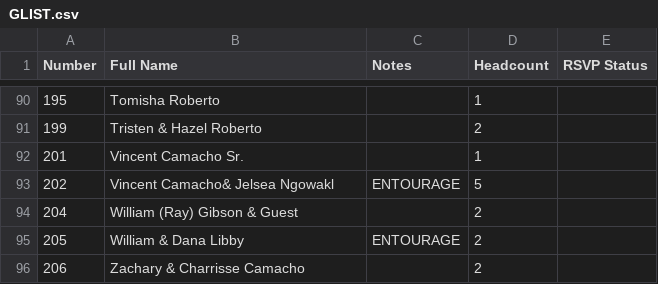
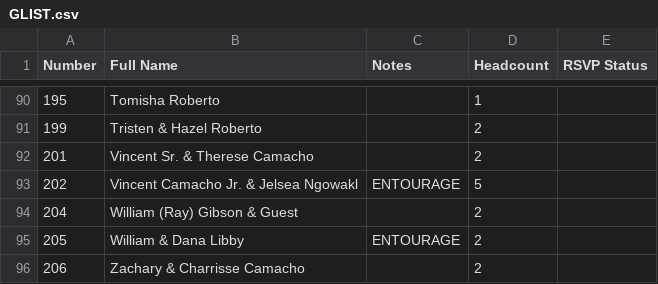
Before and after one commit to SHISLER671/WeddingWebsite, a CSV file: GLIST.csv, drawn as a sheet; only a part is shown, gaps mark what is left out.

Commit message:
Update GLIST and ATTENDEESGroom

```diff
--- a/GLIST.csv
+++ b/GLIST.csv
@@ -91,4 +91,4 @@ Number,Full Name,Notes,Headcount,RSVP Status
 199,Tristen & Hazel Roberto,,2,
-201,Vincent Camacho Sr.,,1,
-202,Vincent Camacho& Jelsea Ngowakl,ENTOURAGE,5,
+201,Vincent Sr. & Therese Camacho,,2,
+202,Vincent Camacho Jr. & Jelsea Ngowakl,ENTOURAGE,5,
 204,William (Ray) Gibson & Guest,,2,
```
Also changed, not shown: ATTENDEESGroom.csv.
